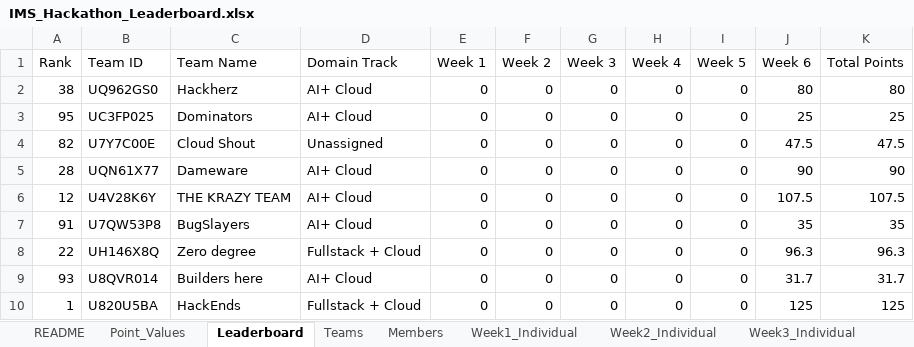
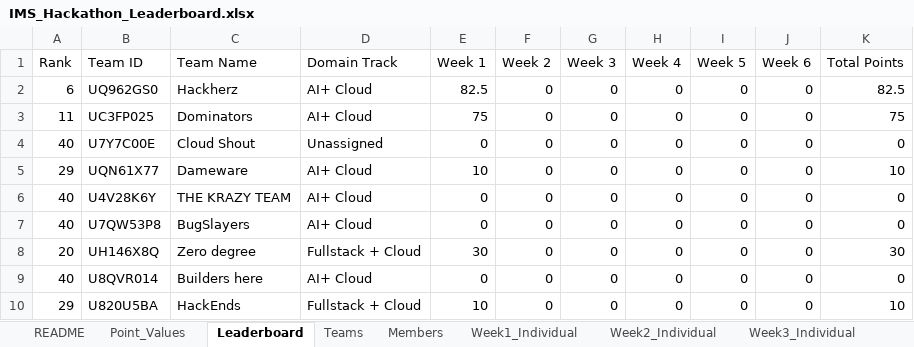
Before and after one commit to dishaamehra/leaderboard_aws, an Excel workbook: IMS_Hackathon_Leaderboard.xlsx, sheet Leaderboard, drawn as a sheet; only a part is shown; values as stored, in another font and other column widths than the file's, no cell formats; charts and pictures not drawn; the diff covers the shown part only; the diff names each change by its address in the sheet, - before the commit and + after, or states it on an @@ line.

Commit message:
week1 updates

```diff
--- a/IMS_Hackathon_Leaderboard.xlsx (sheet Leaderboard)
+++ b/IMS_Hackathon_Leaderboard.xlsx (sheet Leaderboard)
-A2 (Rank): 38
+A2 (Rank): 6
-E2 (Week 1): 0
+E2 (Week 1): 82.5
-J2 (Week 6): 80
+J2 (Week 6): 0
-K2 (Total Points): 80
+K2 (Total Points): 82.5
-A3 (Rank): 95
+A3 (Rank): 11
-E3 (Week 1): 0
+E3 (Week 1): 75
-J3 (Week 6): 25
+J3 (Week 6): 0
-K3 (Total Points): 25
+K3 (Total Points): 75
-A4 (Rank): 82
+A4 (Rank): 40
-J4 (Week 6): 47.5
+J4 (Week 6): 0
-K4 (Total Points): 47.5
+K4 (Total Points): 0
-A5 (Rank): 28
+A5 (Rank): 29
-E5 (Week 1): 0
+E5 (Week 1): 10
-J5 (Week 6): 90
+J5 (Week 6): 0
-K5 (Total Points): 90
+K5 (Total Points): 10
-A6 (Rank): 12
+A6 (Rank): 40
-J6 (Week 6): 107.5
+J6 (Week 6): 0
-K6 (Total Points): 107.5
+K6 (Total Points): 0
-A7 (Rank): 91
+A7 (Rank): 40
-J7 (Week 6): 35
+J7 (Week 6): 0
-K7 (Total Points): 35
+K7 (Total Points): 0
-A8 (Rank): 22
+A8 (Rank): 20
-E8 (Week 1): 0
+E8 (Week 1): 30
-J8 (Week 6): 96.3
+J8 (Week 6): 0
-K8 (Total Points): 96.3
+K8 (Total Points): 30
-A9 (Rank): 93
+A9 (Rank): 40
-J9 (Week 6): 31.7
+J9 (Week 6): 0
-K9 (Total Points): 31.7
+K9 (Total Points): 0
-A10 (Rank): 1
+A10 (Rank): 29
-E10 (Week 1): 0
+E10 (Week 1): 10
-J10 (Week 6): 125
+J10 (Week 6): 0
-K10 (Total Points): 125
+K10 (Total Points): 10
```
Also changed, not shown: 292 edited cells elsewhere in this sheet, sheet Week6_Individual, sheet Week6_Team, sheet Week1_Individual, sheet Week1_Team, sheet Teams, cell formats, charts or pictures, 1 other file.
